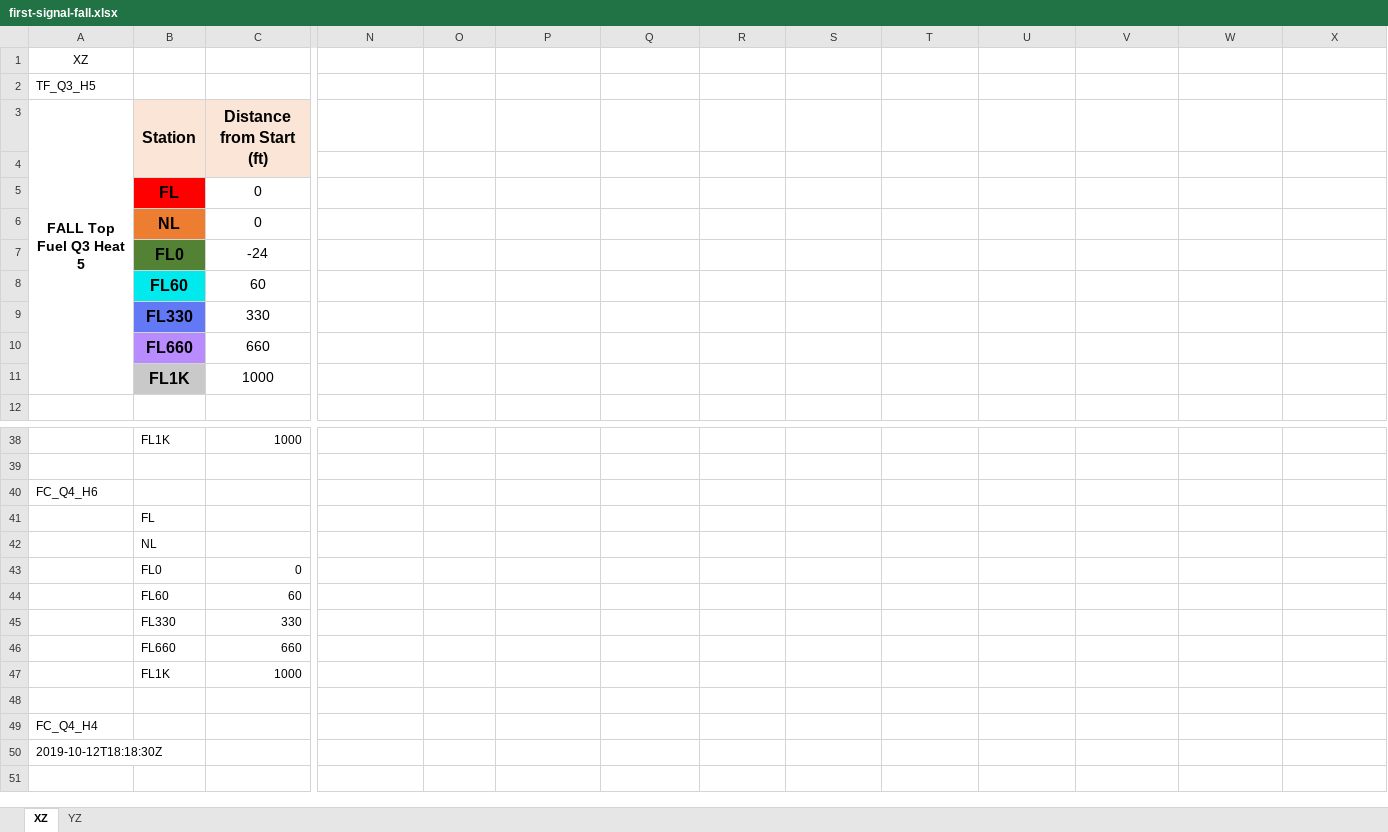
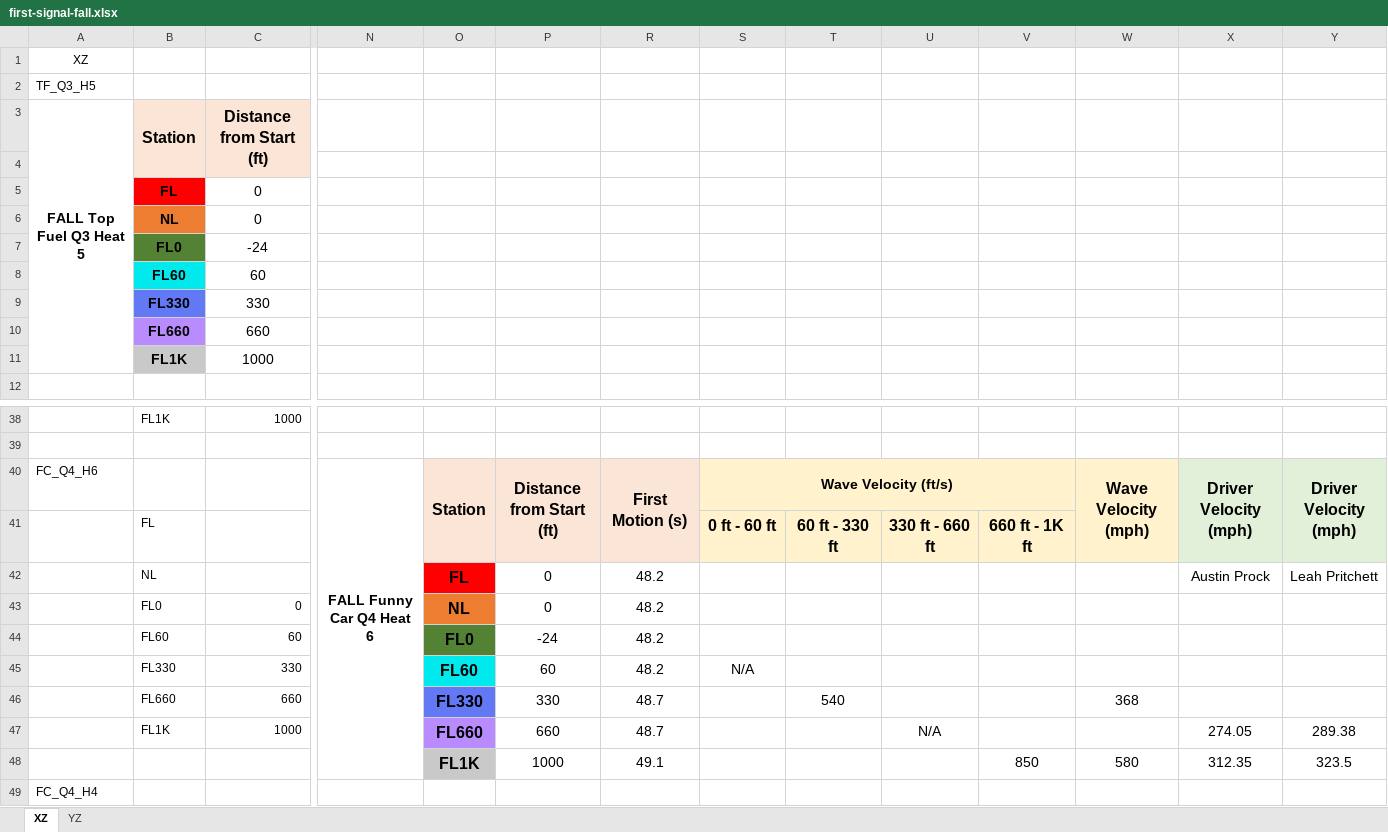
Before and after one commit to herringabrielle/dragraceAnalysis, an Excel workbook: fallClean/Magnitude/first-signal-fall.xlsx, sheet XZ, drawn as a sheet; only a part is shown, gaps mark what is left out; the shorter side is filled out with more unchanged rows; values as stored, in another font and other column widths than the file's, no borders; removed rows and columns are numbered as before the commit, all else as after; rows hold the shown columns only; the diff names each change by its address in the sheet, - before the commit and + after, or states it on an @@ line.

```diff
--- a/fallClean/Magnitude/first-signal-fall.xlsx (sheet XZ)
+++ b/fallClean/Magnitude/first-signal-fall.xlsx (sheet XZ)
@@ B5:B11 text size: smaller @@
-row 40: FC_Q4_H6
-row 41:  | FL
-row 42:  | NL
-row 43:  | FL0 | 0
+row 40: FC_Q4_H6 |  |  | FALL Funny Car Q4 Heat 6 | Station | Distance from Start (ft) | First Motion (s) | Wave Velocity (ft/s) |  |  |  | Wave Velocity (mph) | Driver Velocity (mph) | Driver Velocity (mph)
+row 41:  | FL |  |  |  |  |  | 0 ft - 60 ft | 60 ft - 330 ft | 330 ft - 660 ft | 660 ft - 1K ft
+row 42:  | NL |  |  | FL | 0 | 48.2 |  |  |  |  |  | Austin Prock | Leah Pritchett
+row 43:  | FL0 | 0 |  | NL | 0 | 48.2
-O44: (empty)
+O44: FL0
-O44 fill: none
+O44 fill: #548235
-P44: (empty)
+P44: -24
-R44:R45: (empty)
+R44:R45: 48.2
-O45: (empty)
+O45: FL60
-O45 fill: none
+O45 fill: #00EAEE
-P45: (empty)
+P45: 60
-S45: (empty)
+S45: N/A
-O46: (empty)
+O46: FL330
-O46 fill: none
+O46 fill: #6378F4
-P46: (empty)
+P46: 330
-R46:R47: (empty)
+R46:R47: 48.7
-T46: (empty)
+T46: 540
-W46: (empty)
+W46: 368
-O47: (empty)
+O47: FL660
-O47 fill: none
+O47 fill: #B88BFF
-P47: (empty)
+P47: 660
-U47: (empty)
+U47: N/A
-X47: (empty)
+X47: 274.05
-Y47: (empty)
+Y47: 289.38
-row 48: (empty)
+row 48:  |  |  |  | FL1K | 1000 | 49.1 |  |  |  | 850 | 580 | 312.35 | 323.5
-O48 fill: none
+O48 fill: #C9C9C9
```
Also changed, not shown: sheet YZ, hidden cells, 56 other files.
